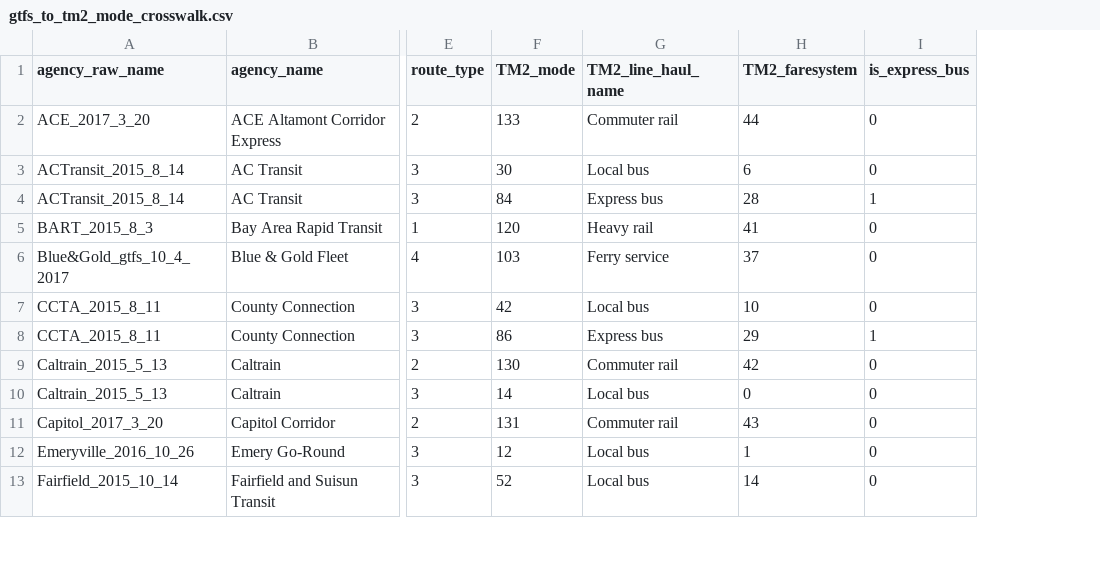
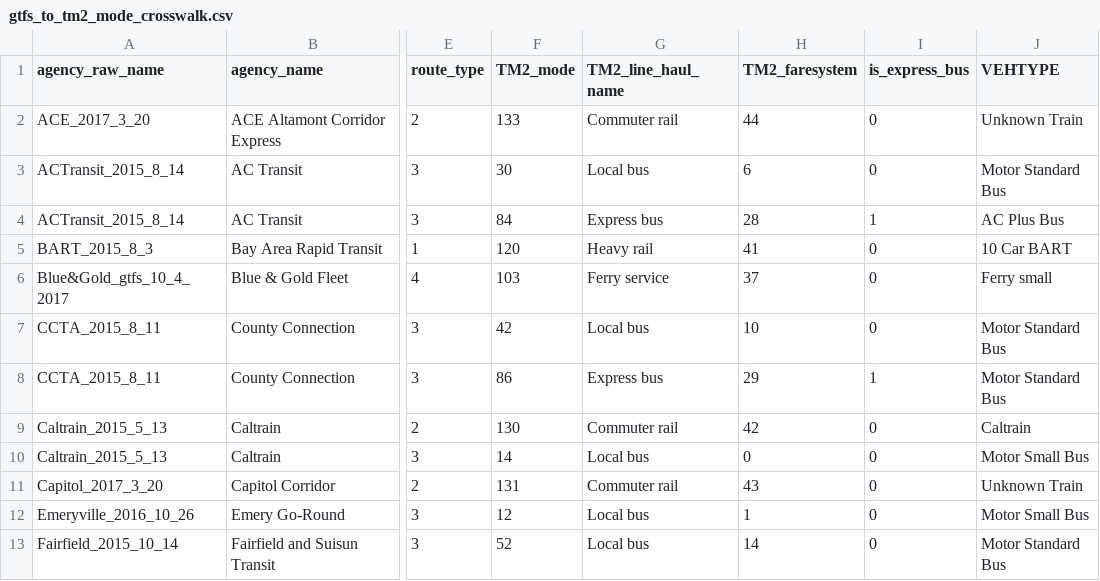
Before and after one commit to wsp-sag/Lasso, a CSV file: mtc_data/lookups/gtfs_to_tm2_mode_crosswalk.csv, drawn as a sheet; only a part is shown, gaps mark what is left out; the diff names each change by its address in the sheet, - before the commit and + after, or states it on an @@ line.

Commit message:
add vehicle type in transit line and pts

```diff
--- a/mtc_data/lookups/gtfs_to_tm2_mode_crosswalk.csv
+++ b/mtc_data/lookups/gtfs_to_tm2_mode_crosswalk.csv
+column J (VEHTYPE), rows 2-13: Unknown Train | Motor Standard Bus | AC Plus Bus | 10 Car BART | Ferry small | Motor Standard Bus | Motor Standard Bus | Caltrain | Motor Small Bus | Unknown Train | Motor Small Bus | Motor Standard Bus
```
Also changed, not shown: 3 other files.
